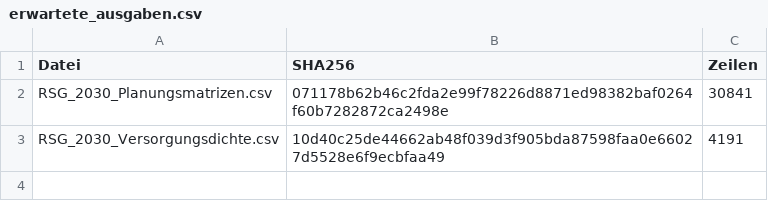
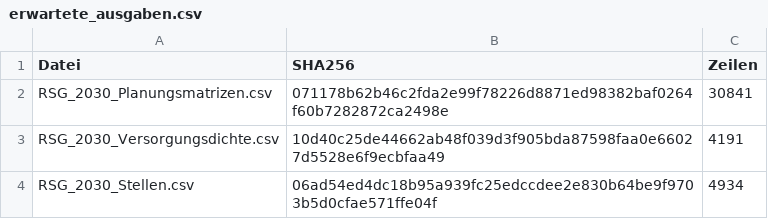
Before and after one commit to maxpli/rsg-2030-verordnungen, a CSV file: rsg2030/erwartete_ausgaben.csv, drawn as a sheet; the diff names each change by its address in the sheet, - before the commit and + after, or states it on an @@ line.

```diff
--- a/rsg2030/erwartete_ausgaben.csv
+++ b/rsg2030/erwartete_ausgaben.csv
+row 4: RSG_2030_Stellen.csv | 06ad54ed4dc18b95a939fc25edccdee2e830b64be9f9703b5d0cfae571ffe04f | 4934
```
Also changed, not shown: 11 other files.
